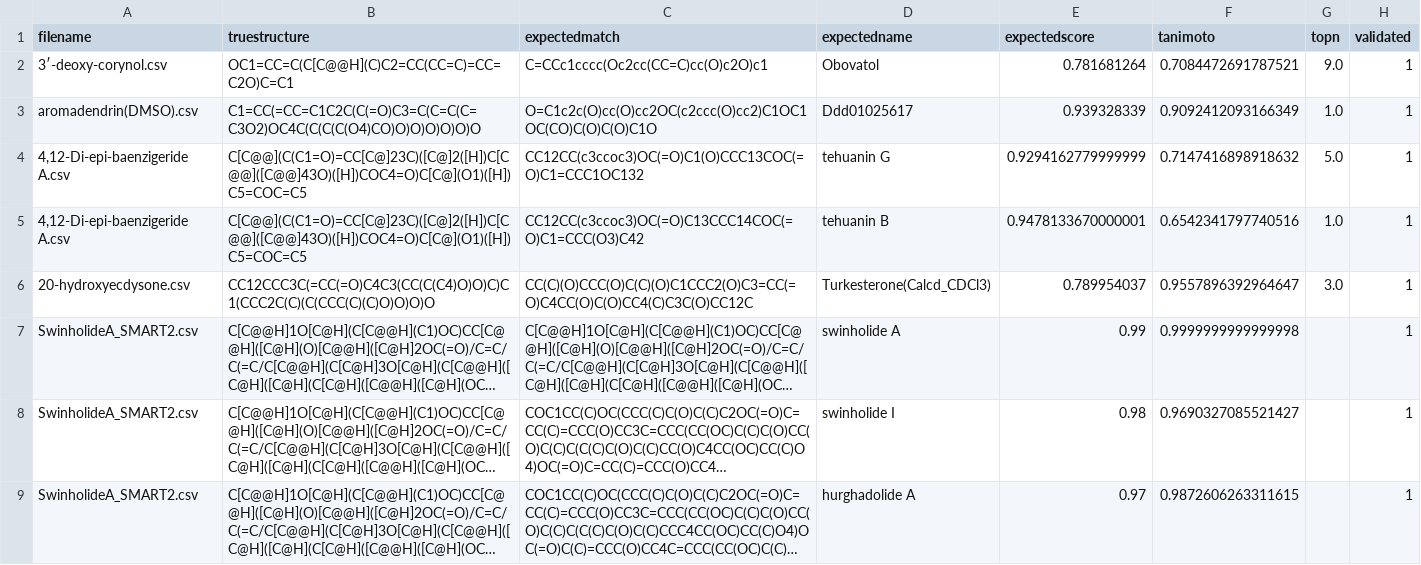
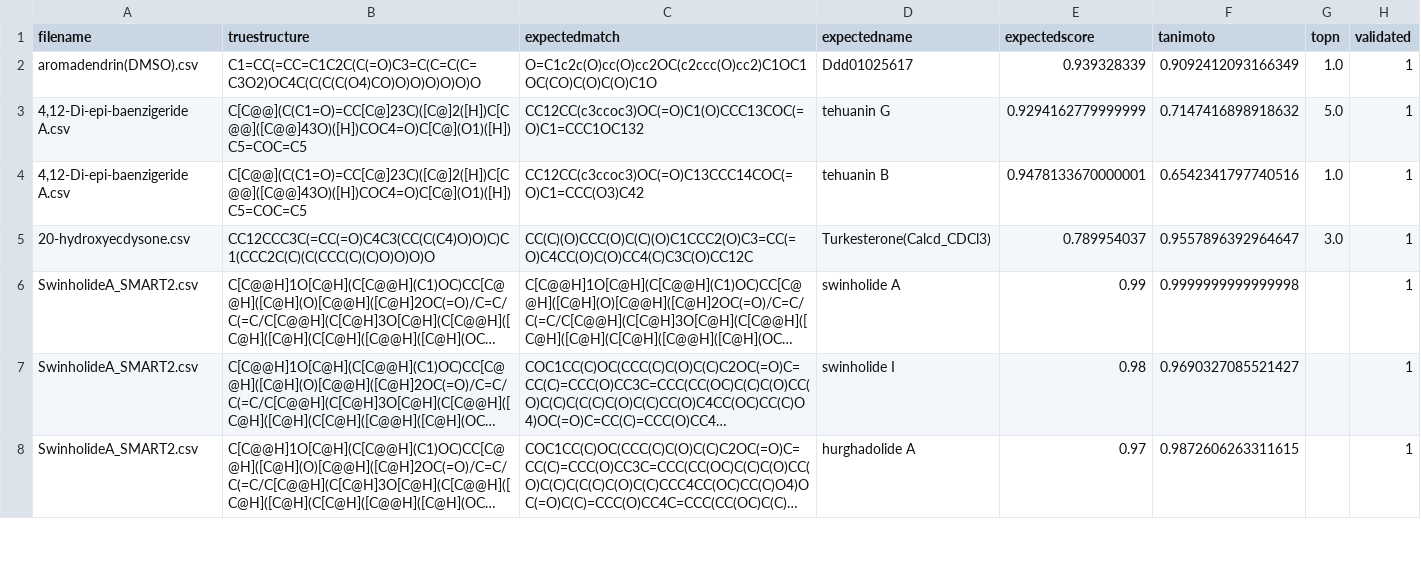
Before and after one commit to mwang87/SMART_NMR, a CSV file: test-integration/validation.csv, drawn as a sheet; only a part is shown; long unchanged cells end in …; the diff names each change by its address in the sheet, - before the commit and + after, or states it on an @@ line.

Commit message:
Update validation.csv

```diff
--- a/test-integration/validation.csv
+++ b/test-integration/validation.csv
-row 2: 3′-deoxy-corynol.csv | OC1=CC=C(C[C@@H](C)C2=CC(CC=C)=CC=C2O)C=C1 | C=CCc1cccc(Oc2cc(CC=C)cc(O)c2O)c1 | Obovatol | 0.781681264 | 0.7084472691787521 | 9.0 | 1
```
